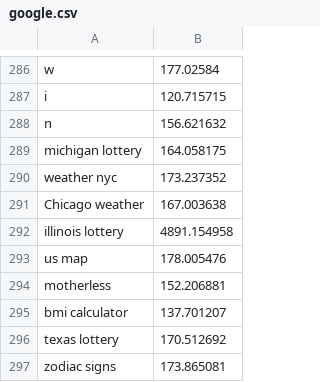
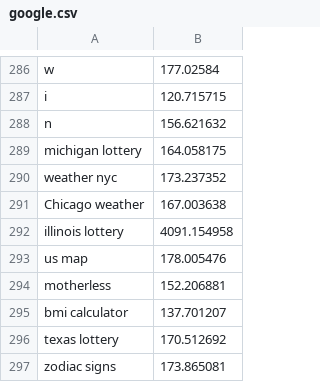
Before and after one commit to mildeky/searchenginecomparison, a CSV file: csv/google.csv, drawn as a sheet; only a part is shown, gaps mark what is left out.

```diff
--- a/csv/google.csv
+++ b/csv/google.csv
@@ -291,3 +291,3 @@ weather nyc , 173.237352
 Chicago weather , 167.003638
-illinois lottery , 4891.154958
+illinois lottery , 4091.154958
 us map , 178.005476
```
Also changed, not shown: csv/aol.csv, csv/googlePre.csv, 49 other files.
